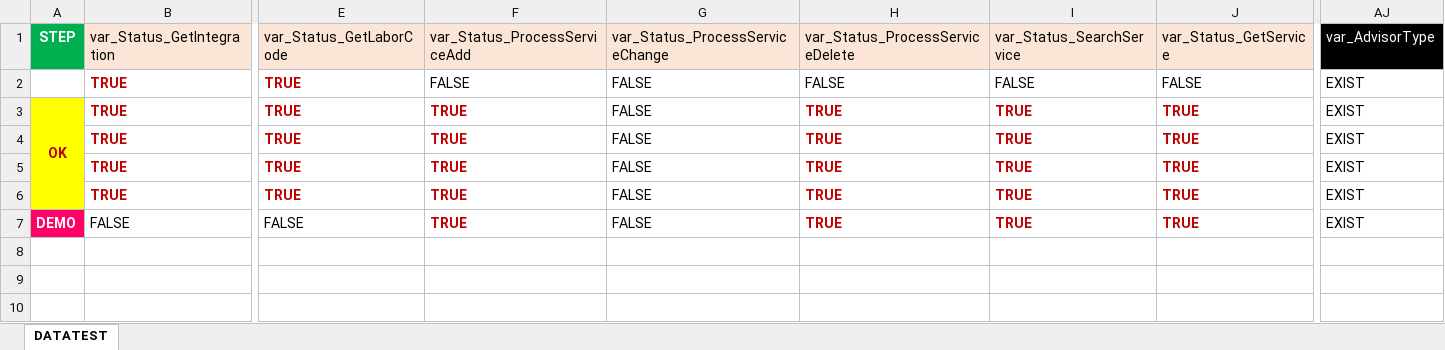
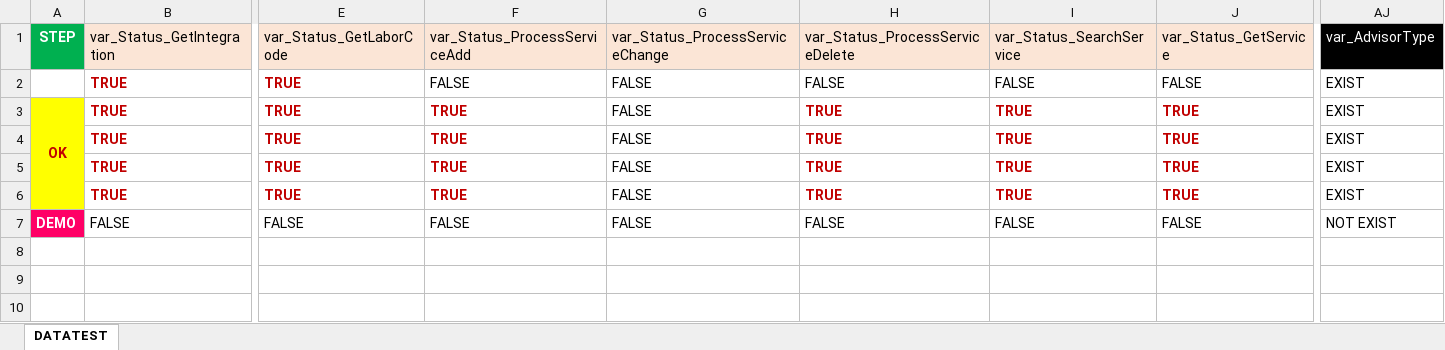
Before and after one commit to LeVinhGithub/TITAN_HOLDEN_API, an Excel workbook: Data Files/Holden/DATA_DRIVEN_HOLDEN.xlsx, sheet DATATEST, drawn as a sheet; only a part is shown, gaps mark what is left out; values as stored, in another font and other column widths than the file's, no borders; the diff names each change by its address in the sheet, - before the commit and + after, or states it on an @@ line.

```diff
--- a/Data Files/Holden/DATA_DRIVEN_HOLDEN.xlsx (sheet DATATEST)
+++ b/Data Files/Holden/DATA_DRIVEN_HOLDEN.xlsx (sheet DATATEST)
-F7 (var_Status_ProcessServiceAdd): TRUE
+F7 (var_Status_ProcessServiceAdd): FALSE
@@ F7 bold: on → off, text colour: #C00000 → black @@
-H7 (var_Status_ProcessServiceDelete): TRUE
+H7 (var_Status_ProcessServiceDelete): FALSE
@@ H7:J7 bold: on → off, text colour: #C00000 → black @@
-I7 (var_Status_SearchService): TRUE
+I7 (var_Status_SearchService): FALSE
-J7 (var_Status_GetService): TRUE
+J7 (var_Status_GetService): FALSE
-AJ7 (var_AdvisorType): EXIST
+AJ7 (var_AdvisorType): NOT EXIST
```
Also changed, not shown: 4 other files.
